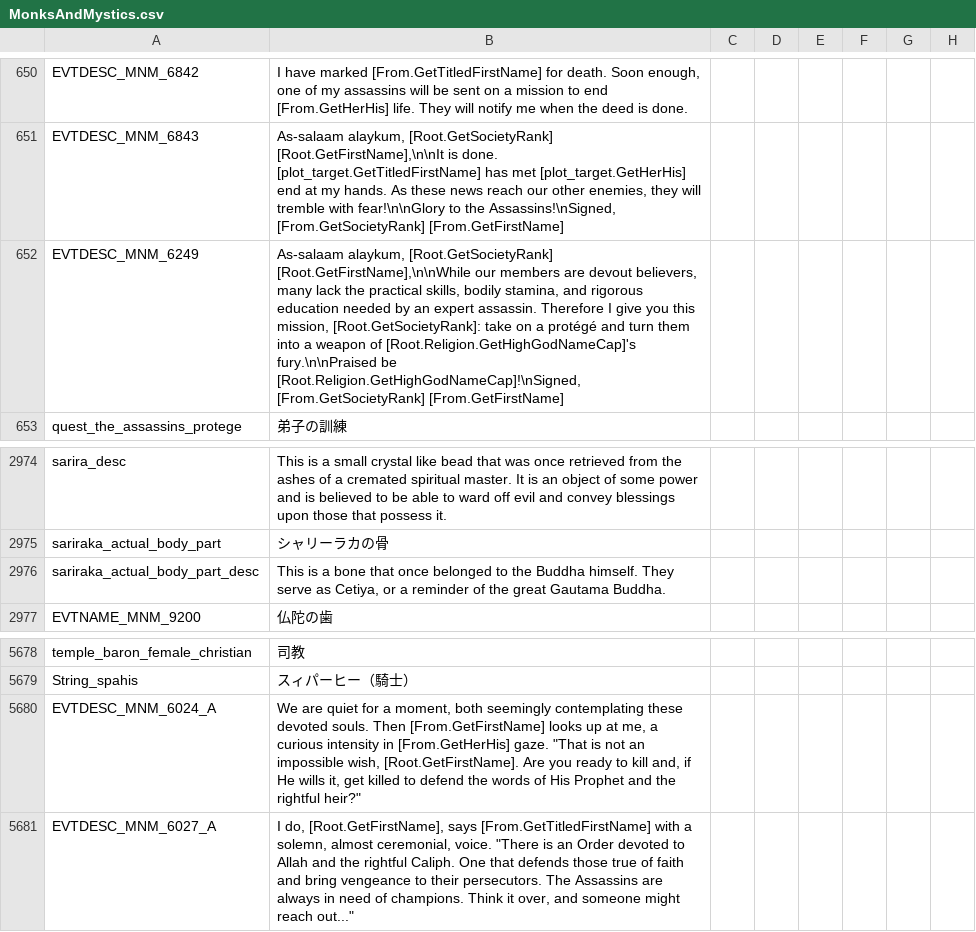
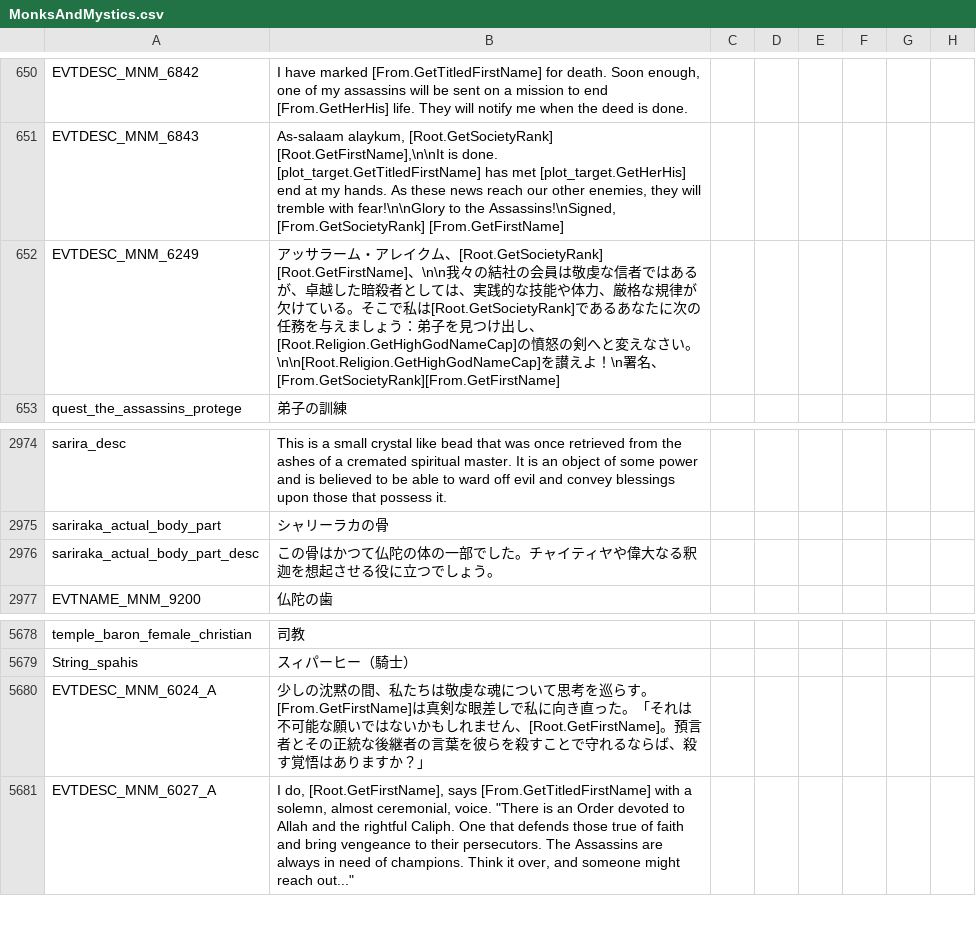
Before and after one commit to matanki-saito/CK2JPModAppendixI, a CSV file: source/localisation/MonksAndMystics.csv, drawn as a sheet; only a part is shown, gaps mark what is left out; the diff names each change by its address in the sheet, - before the commit and + after, or states it on an @@ line.

```diff
--- a/source/localisation/MonksAndMystics.csv
+++ b/source/localisation/MonksAndMystics.csv
-B652: As-salaam alaykum, [Root.GetSocietyRank] [Root.GetFirstName],\n\nWhile our members are devout believers, many lack the practical skills, bodily stamina, and rigorous education needed by an expert assassin. Therefore I give you this mission, [Root.GetSocietyRank]: take on a protégé and turn them into a weapon of [Root.Religion.GetHighGodNameCap]'s fury.\n\nPraised be [Root.Religion.GetHighGodNameCap]!\nSigned, [From.GetSocietyRank] [From.GetFirstName]
+B652: アッサラーム・アレイクム、[Root.GetSocietyRank] [Root.GetFirstName]、\n\n我々の結社の会員は敬虔な信者ではあるが、卓越した暗殺者としては、実践的な技能や体力、厳格な規律が欠けている。そこで私は[Root.GetSocietyRank]であるあなたに次の任務を与えましょう：弟子を見つけ出し、[Root.Religion.GetHighGodNameCap]の憤怒の剣へと変えなさい。\n\n[Root.Religion.GetHighGodNameCap]を讃えよ！\n署名、[From.GetSocietyRank][From.GetFirstName]
-B2976: This is a bone that once belonged to the Buddha himself. They serve as Cetiya, or a reminder of the great Gautama Buddha.
+B2976: この骨はかつて仏陀の体の一部でした。チャイティヤや偉大なる釈迦を想起させる役に立つでしょう。
-B5680: We are quiet for a moment, both seemingly contemplating these devoted souls. Then [From.GetFirstName] looks up at me, a curious intensity in [From.GetHerHis] gaze. "That is not an impossible wish, [Root.GetFirstName]. Are you ready to kill and, if He wills it, get killed to defend the words of His Prophet and the rightful heir?"
+B5680: 少しの沈黙の間、私たちは敬虔な魂について思考を巡らす。[From.GetFirstName]は真剣な眼差しで私に向き直った。「それは不可能な願いではないかもしれません、[Root.GetFirstName]。預言者とその正統な後継者の言葉を彼らを殺すことで守れるならば、殺す覚悟はありますか？」
```
Also changed, not shown: source/localisation/India.csv, source/localisation/JadeDragon.csv, 4 other files.
